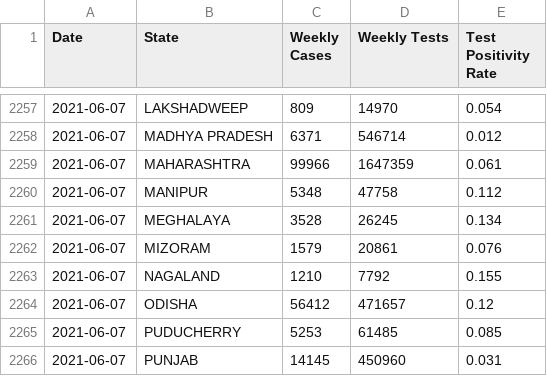
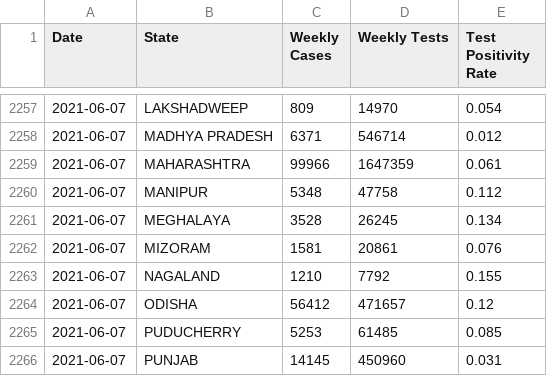
Before and after one commit to aatishb/indiatestpositivitydata, a CSV file: statedata.csv, drawn as a sheet; only a part is shown, gaps mark what is left out.

```diff
--- a/statedata.csv
+++ b/statedata.csv
@@ -2261,3 +2261,3 @@ Date,State,Weekly Cases,Weekly Tests,Test Positivity Rate
 2021-06-07,MEGHALAYA,3528,26245,0.134
-2021-06-07,MIZORAM,1579,20861,0.076
+2021-06-07,MIZORAM,1581,20861,0.076
 2021-06-07,NAGALAND,1210,7792,0.155
```
